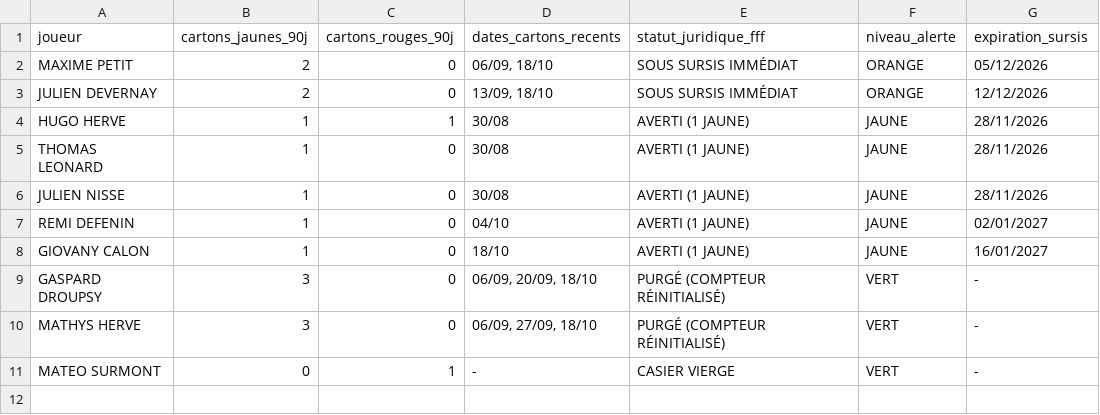
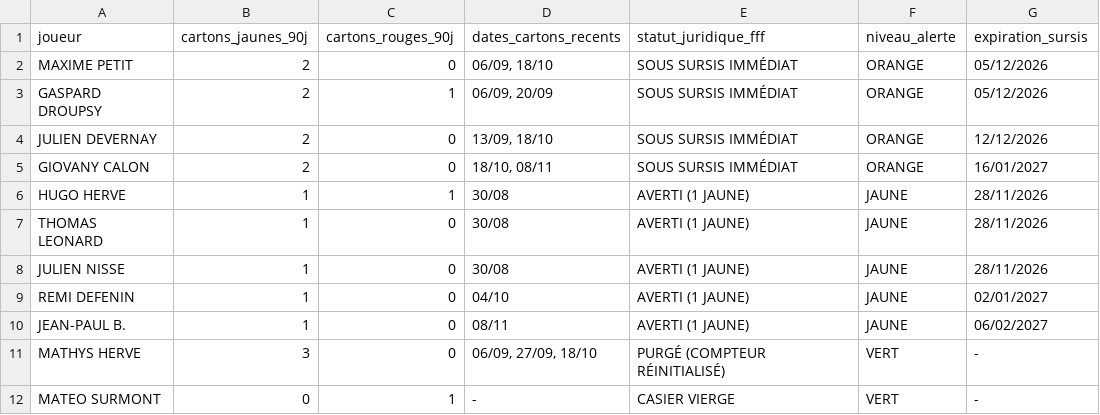
Before and after one commit to nino-frc/es-genech-data-performance, a CSV file: exports_powerbi/dim_discipline_genech.csv, drawn as a sheet.

```diff
--- a/exports_powerbi/dim_discipline_genech.csv
+++ b/exports_powerbi/dim_discipline_genech.csv
@@ -2,3 +2,5 @@
 MAXIME PETIT,2,0,"06/09, 18/10",SOUS SURSIS IMMÉDIAT,ORANGE,05/12/2026
+GASPARD DROUPSY,2,1,"06/09, 20/09",SOUS SURSIS IMMÉDIAT,ORANGE,05/12/2026
 JULIEN DEVERNAY,2,0,"13/09, 18/10",SOUS SURSIS IMMÉDIAT,ORANGE,12/12/2026
+GIOVANY CALON,2,0,"18/10, 08/11",SOUS SURSIS IMMÉDIAT,ORANGE,16/01/2027
 HUGO HERVE,1,1,30/08,AVERTI (1 JAUNE),JAUNE,28/11/2026
@@ -7,4 +9,3 @@ JULIEN NISSE,1,0,30/08,AVERTI (1 JAUNE),JAUNE,28/11/2026
 REMI DEFENIN,1,0,04/10,AVERTI (1 JAUNE),JAUNE,02/01/2027
-GIOVANY CALON,1,0,18/10,AVERTI (1 JAUNE),JAUNE,16/01/2027
-GASPARD DROUPSY,3,0,"06/09, 20/09, 18/10",PURGÉ (COMPTEUR RÉINITIALISÉ),VERT,-
+JEAN-PAUL B.,1,0,08/11,AVERTI (1 JAUNE),JAUNE,06/02/2027
 MATHYS HERVE,3,0,"06/09, 27/09, 18/10",PURGÉ (COMPTEUR RÉINITIALISÉ),VERT,-
```
Also changed, not shown: exports_powerbi/dim_player_ratings.csv, 8 other files.
